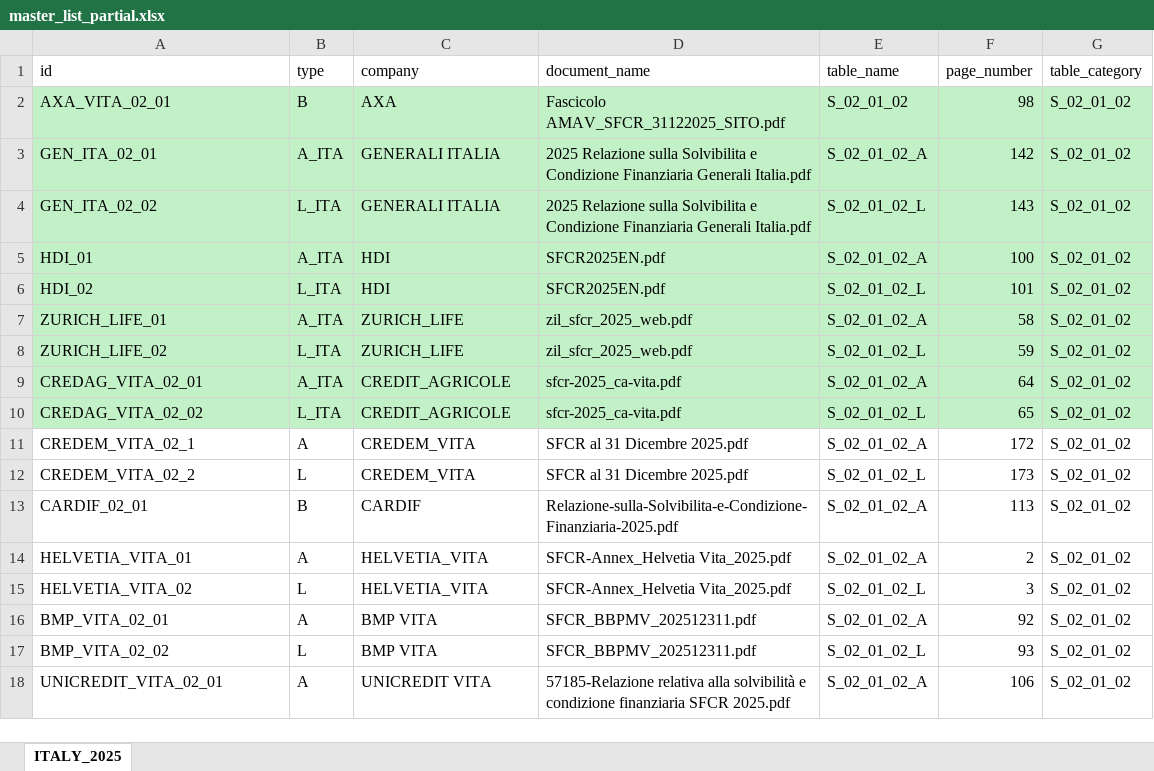
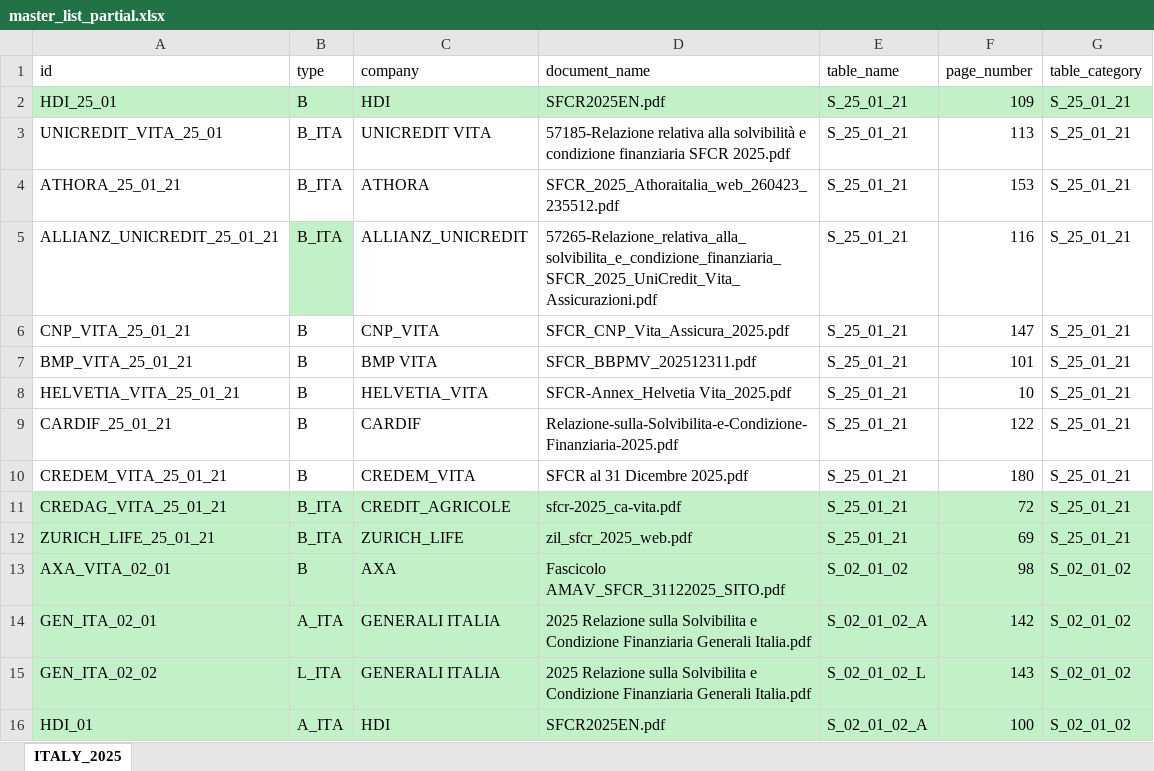
Before and after one commit to open-source-modelling/SFCR_using_Mistral_2025, an Excel workbook: master_list_partial.xlsx, sheet ITALY_2025, drawn as a sheet; only a part is shown; the shorter side is filled out with more unchanged rows; values as stored, in another font and other column widths than the file's, no borders; the diff names each change by its address in the sheet, - before the commit and + after, or states it on an @@ line.

Commit message:
S_25_01_23

```diff
--- a/master_list_partial.xlsx (sheet ITALY_2025)
+++ b/master_list_partial.xlsx (sheet ITALY_2025)
+row 2: HDI_25_01 | B | HDI | SFCR2025EN.pdf | S_25_01_21 | 109 | S_25_01_21
+row 3: UNICREDIT_VITA_25_01 | B_ITA | UNICREDIT VITA | 57185-Relazione relativa alla solvibilità e condizione finanziaria SFCR 2025.pdf | S_25_01_21 | 113 | S_25_01_21
+row 4: ATHORA_25_01_21 | B_ITA | ATHORA | SFCR_2025_Athoraitalia_web_260423_235512.pdf | S_25_01_21 | 153 | S_25_01_21
+row 5: ALLIANZ_UNICREDIT_25_01_21 | B_ITA | ALLIANZ_UNICREDIT | 57265-Relazione_relativa_alla_solvibilita_e_condizione_finanziaria_SFCR_2025_UniCredit_Vita_Assicurazioni.pdf | S_25_01_21 | 116 | S_25_01_21
+row 6: CNP_VITA_25_01_21 | B | CNP_VITA | SFCR_CNP_Vita_Assicura_2025.pdf | S_25_01_21 | 147 | S_25_01_21
+row 7: BMP_VITA_25_01_21 | B | BMP VITA | SFCR_BBPMV_202512311.pdf | S_25_01_21 | 101 | S_25_01_21
+row 8: HELVETIA_VITA_25_01_21 | B | HELVETIA_VITA | SFCR-Annex_Helvetia Vita_2025.pdf | S_25_01_21 | 10 | S_25_01_21
+row 9: CARDIF_25_01_21 | B | CARDIF | Relazione-sulla-Solvibilita-e-Condizione-Finanziaria-2025.pdf | S_25_01_21 | 122 | S_25_01_21
+row 10: CREDEM_VITA_25_01_21 | B | CREDEM_VITA | SFCR al 31 Dicembre 2025.pdf | S_25_01_21 | 180 | S_25_01_21
+row 11: CREDAG_VITA_25_01_21 | B_ITA | CREDIT_AGRICOLE | sfcr-2025_ca-vita.pdf | S_25_01_21 | 72 | S_25_01_21
+row 12: ZURICH_LIFE_25_01_21 | B_ITA | ZURICH_LIFE | zil_sfcr_2025_web.pdf | S_25_01_21 | 69 | S_25_01_21
```
